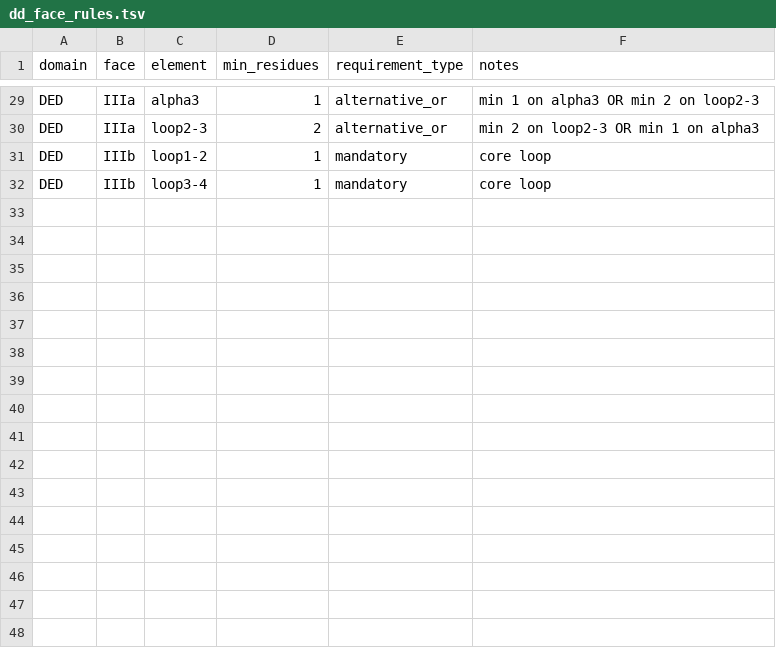
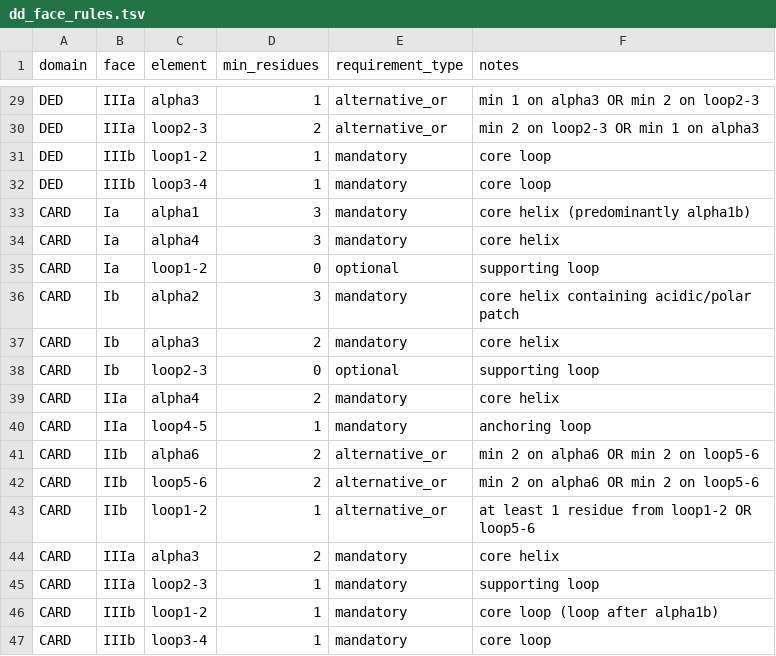
Before and after one commit to benjiec/tangle-coral, a TSV file: notes/dd/dd_face_rules.tsv, drawn as a sheet; only a part is shown, gaps mark what is left out; the diff names each change by its address in the sheet, - before the commit and + after, or states it on an @@ line.

Commit message:
CARD rules

```diff
--- a/notes/dd/dd_face_rules.tsv
+++ b/notes/dd/dd_face_rules.tsv
+row 33: CARD | Ia | alpha1 | 3 | mandatory | core helix (predominantly alpha1b)
+row 34: CARD | Ia | alpha4 | 3 | mandatory | core helix
+row 35: CARD | Ia | loop1-2 | 0 | optional | supporting loop
+row 36: CARD | Ib | alpha2 | 3 | mandatory | core helix containing acidic/polar patch
+row 37: CARD | Ib | alpha3 | 2 | mandatory | core helix
+row 38: CARD | Ib | loop2-3 | 0 | optional | supporting loop
+row 39: CARD | IIa | alpha4 | 2 | mandatory | core helix
+row 40: CARD | IIa | loop4-5 | 1 | mandatory | anchoring loop
+row 41: CARD | IIb | alpha6 | 2 | alternative_or | min 2 on alpha6 OR min 2 on loop5-6
+row 42: CARD | IIb | loop5-6 | 2 | alternative_or | min 2 on alpha6 OR min 2 on loop5-6
+row 43: CARD | IIb | loop1-2 | 1 | alternative_or | at least 1 residue from loop1-2 OR loop5-6
+row 44: CARD | IIIa | alpha3 | 2 | mandatory | core helix
+row 45: CARD | IIIa | loop2-3 | 1 | mandatory | supporting loop
+row 46: CARD | IIIb | loop1-2 | 1 | mandatory | core loop (loop after alpha1b)
+row 47: CARD | IIIb | loop3-4 | 1 | mandatory | core loop
```
Also changed, not shown: 1 other file.
